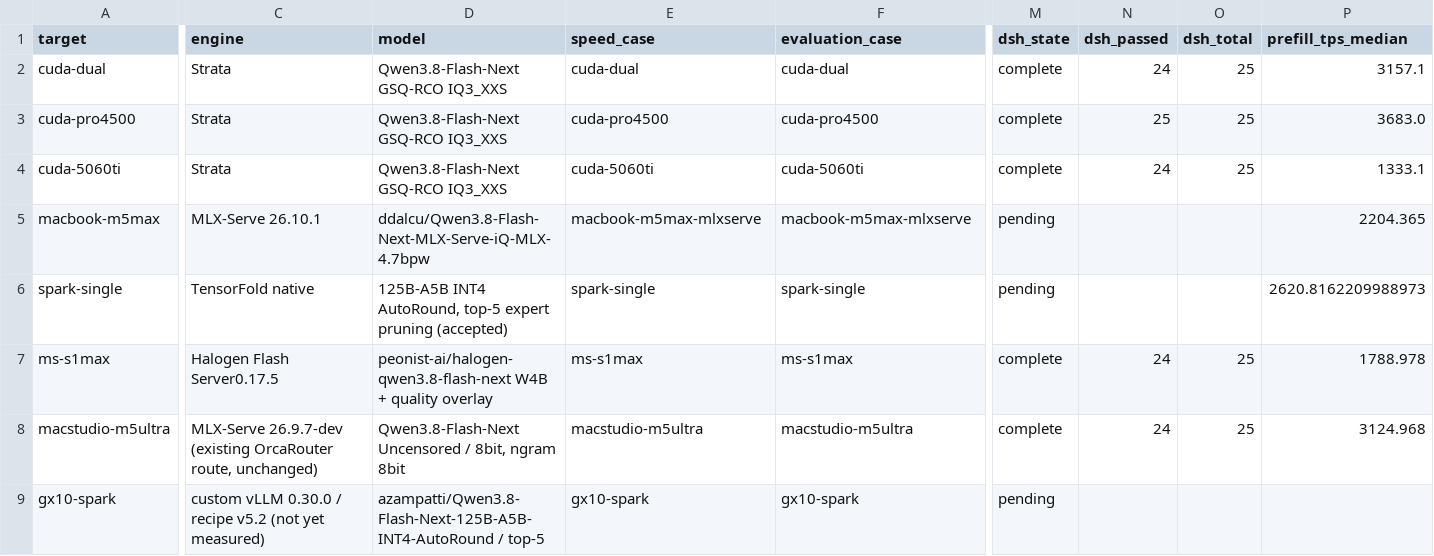
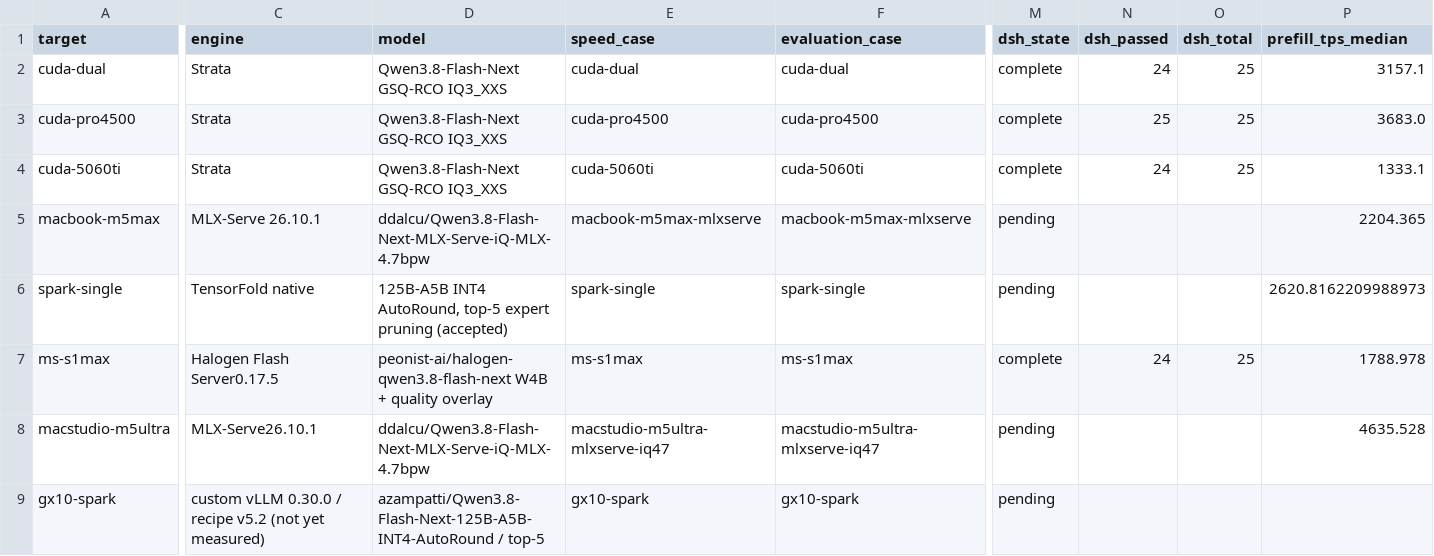
Before and after one commit to tjm8874/Qwen3.8FN_compare, a CSV file: data/summary.csv, drawn as a sheet; only a part is shown, gaps mark what is left out; the diff covers the shown part only; the diff names each change by its address in the sheet, - before the commit and + after, or states it on an @@ line.

Commit message:
Update M5 Ultra with MLX-Serve iQ4.7 speed results

```diff
--- a/data/summary.csv
+++ b/data/summary.csv
-C8 (engine): MLX-Serve 26.9.7-dev (existing OrcaRouter route, unchanged)
+C8 (engine): MLX-Serve26.10.1
-D8 (model): Qwen3.8-Flash-Next Uncensored / 8bit, ngram 8bit
+D8 (model): ddalcu/Qwen3.8-Flash-Next-MLX-Serve-iQ-MLX-4.7bpw
-E8 (speed_case): macstudio-m5ultra
+E8 (speed_case): macstudio-m5ultra-mlxserve-iq47
-F8 (evaluation_case): macstudio-m5ultra
+F8 (evaluation_case): macstudio-m5ultra-mlxserve-iq47
-M8 (dsh_state): complete
+M8 (dsh_state): pending
-N8 (dsh_passed): 24
+N8 (dsh_passed): (empty)
-O8 (dsh_total): 25
+O8 (dsh_total): (empty)
-P8 (prefill_tps_median): 3124.968
+P8 (prefill_tps_median): 4635.528
```
Also changed, not shown: 11 edited cells elsewhere in this file, 23 other files.
